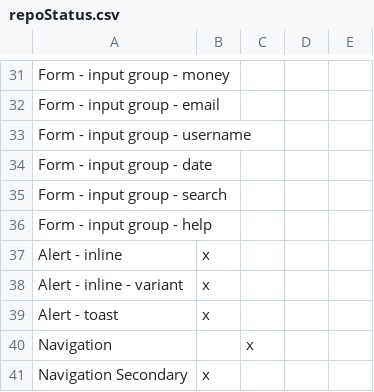
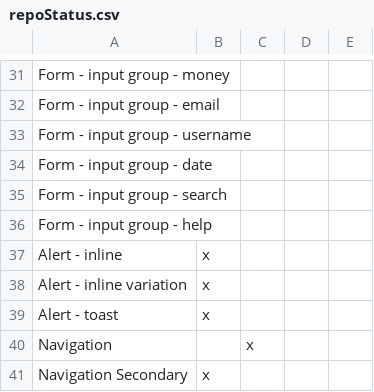
Before and after one commit to RedHat-UX/red-hat-design-system, a CSV file: docs/_data/repoStatus.csv, drawn as a sheet; only a part is shown, gaps mark what is left out.

Commit message:
docs(alert): fixes (#1036)
* docs: switch order of sections

* docs: update row header in rep status table

* docs: only capitalize first word in heading

* docs: remove duplicate cross-links section

* docs: lowercase c :)

* fix(alert): variant=alternate

* docs(alert): typo

* fix(toast): variant values

---------

Co-authored-by: Benny Powers <web@bennypowers.com>
Co-authored-by: Benny Powers <bennypowers@users.noreply.github.com>

```diff
--- a/docs/_data/repoStatus.csv
+++ b/docs/_data/repoStatus.csv
@@ -37,3 +37,3 @@ Form - input group - help,,,,,
 Alert - inline,x,,,,
-Alert - inline - variant,x,,,,
+Alert - inline variation,x,,,,
 Alert - toast,x,,,,
```
Also changed, not shown: 13 other files.
